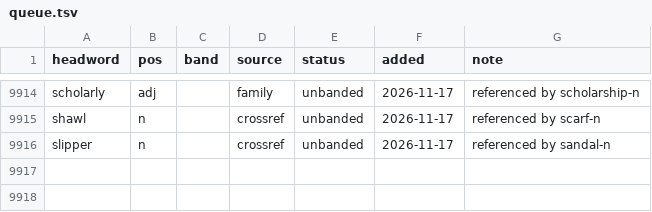
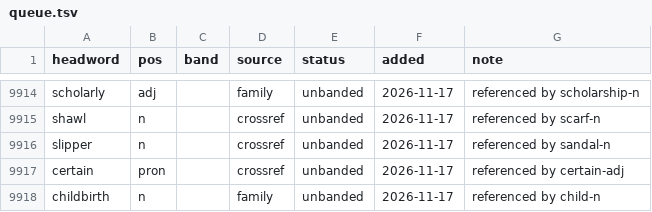
Before and after one commit to tkgally/eex-dict, a TSV file: headwords/queue.tsv, drawn as a sheet; only a part is shown, gaps mark what is left out.

```diff
--- a/headwords/queue.tsv
+++ b/headwords/queue.tsv
@@ -9916 +9916,3 @@ shawl	n		crossref	unbanded	2026-11-17	referenced by scarf-n
 slipper	n		crossref	unbanded	2026-11-17	referenced by sandal-n
+certain	pron		crossref	unbanded	2026-11-17	referenced by certain-adj
+childbirth	n		family	unbanded	2026-11-17	referenced by child-n
```
Also changed, not shown: 14 other files.
